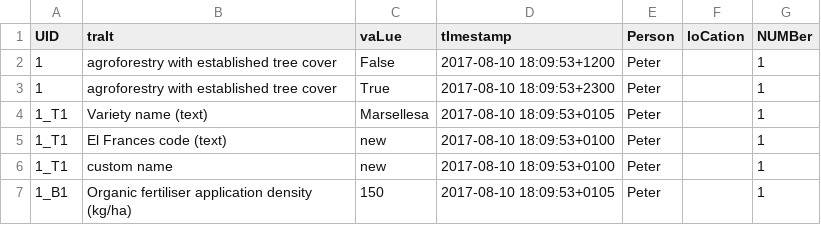
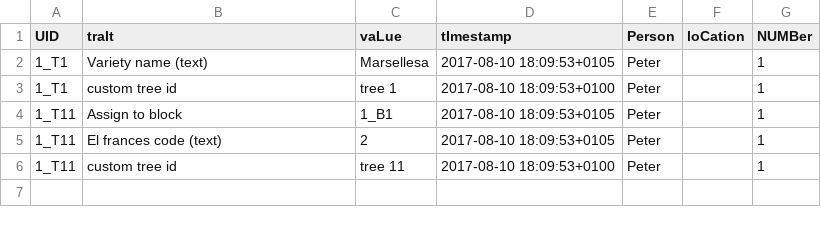
Before and after one commit to marcusmchale/breedcafs, a CSV file: sample_data/fb_mixed.csv, drawn as a sheet.

```diff
--- a/sample_data/fb_mixed.csv
+++ b/sample_data/fb_mixed.csv
@@ -1,7 +1,6 @@
 "UID ","traIt","vaLue","tImestamp","Person","loCation","NUMBer "
-"1","agroforestry with established tree cover","False","2017-08-10 18:09:53+1200","Peter","","1"
-"1","agroforestry with established tree cover ","True  ","2017-08-10 18:09:53+2300","Peter","","1"
 "1_T1","Variety name (text)", "Marsellesa","2017-08-10 18:09:53+0105","Peter","","1"
-"1_T1","El Frances code (text)", "new","2017-08-10 18:09:53+0100","Peter","","1"
-"1_T1","custom name", "new","2017-08-10 18:09:53+0100","Peter","","1"
-"1_B1","Organic fertiliser application density (kg/ha) ","150","2017-08-10 18:09:53+0105","Peter","","1"
+"1_T1","custom tree id", "tree 1","2017-08-10 18:09:53+0100","Peter","","1"
+"1_T11","Assign to block","1_B1","2017-08-10 18:09:53+0105","Peter","","1"
+"1_T11","El frances code (text)", "2","2017-08-10 18:09:53+0105","Peter","","1"
+"1_T11","custom tree id", "tree 11","2017-08-10 18:09:53+0100","Peter","","1"
```
Also changed, not shown: 9 other files.
